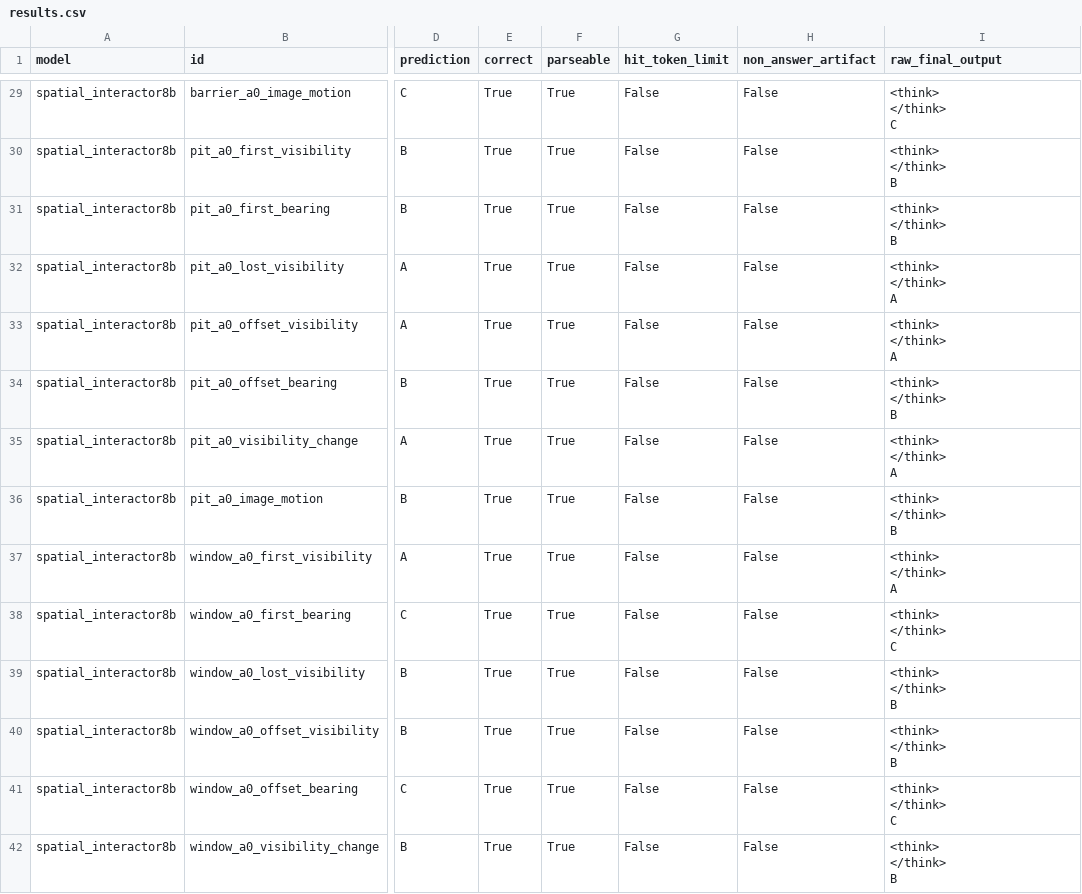
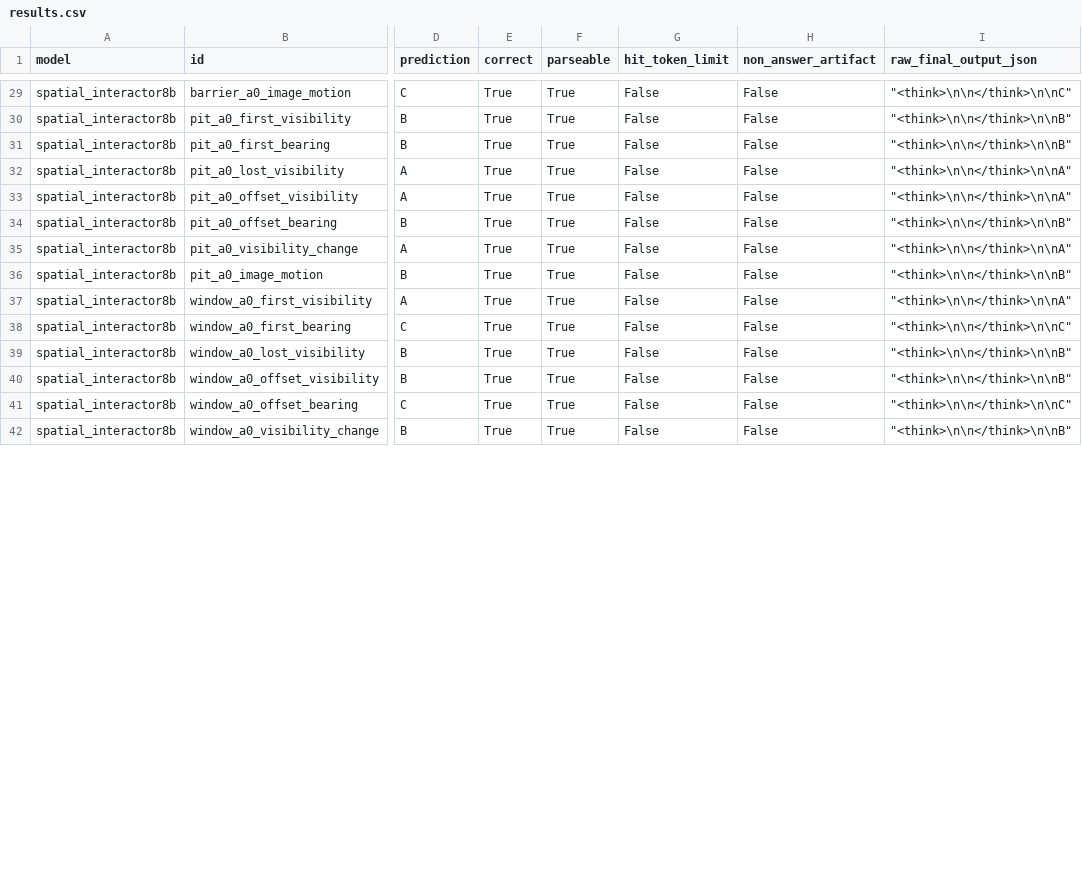
Before and after one commit to George3215/LunarBench, a CSV file: paper/vlm_goal_navigation/native_diagnostics_20261019/results.csv, drawn as a sheet; only a part is shown, gaps mark what is left out; ↵ is a line break in a cell; the diff covers the shown part only; the diff names each change by its address in the sheet, - before the commit and + after, or states it on an @@ line.

```diff
--- a/paper/vlm_goal_navigation/native_diagnostics_20261019/results.csv
+++ b/paper/vlm_goal_navigation/native_diagnostics_20261019/results.csv
-I1: raw_final_output
+I1: raw_final_output_json
-I29 (raw_final_output_json): <think> ↵ </think> ↵ C
+I29 (raw_final_output_json): "<think>\n\n</think>\n\nC"
-I30:I31 (raw_final_output_json): <think> ↵ </think> ↵ B
+I30:I31 (raw_final_output_json): "<think>\n\n</think>\n\nB"
-I32:I33 (raw_final_output_json): <think> ↵ </think> ↵ A
+I32:I33 (raw_final_output_json): "<think>\n\n</think>\n\nA"
-I34 (raw_final_output_json): <think> ↵ </think> ↵ B
+I34 (raw_final_output_json): "<think>\n\n</think>\n\nB"
-I35 (raw_final_output_json): <think> ↵ </think> ↵ A
+I35 (raw_final_output_json): "<think>\n\n</think>\n\nA"
-I36 (raw_final_output_json): <think> ↵ </think> ↵ B
+I36 (raw_final_output_json): "<think>\n\n</think>\n\nB"
-I37 (raw_final_output_json): <think> ↵ </think> ↵ A
+I37 (raw_final_output_json): "<think>\n\n</think>\n\nA"
-I38 (raw_final_output_json): <think> ↵ </think> ↵ C
+I38 (raw_final_output_json): "<think>\n\n</think>\n\nC"
-I39:I40 (raw_final_output_json): <think> ↵ </think> ↵ B
+I39:I40 (raw_final_output_json): "<think>\n\n</think>\n\nB"
-I41 (raw_final_output_json): <think> ↵ </think> ↵ C
+I41 (raw_final_output_json): "<think>\n\n</think>\n\nC"
-I42 (raw_final_output_json): <think> ↵ </think> ↵ B
+I42 (raw_final_output_json): "<think>\n\n</think>\n\nB"
```
Also changed, not shown: 91 edited cells elsewhere in this file, 7 other files.
